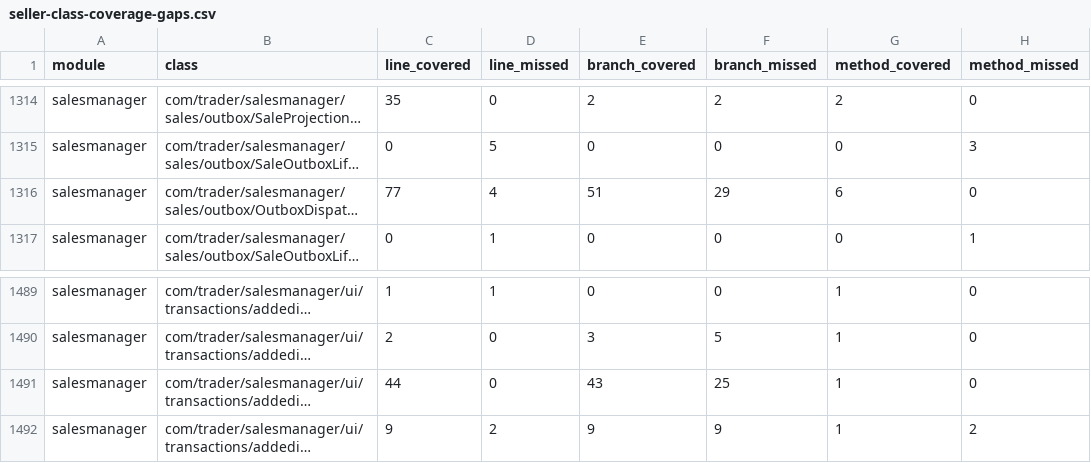
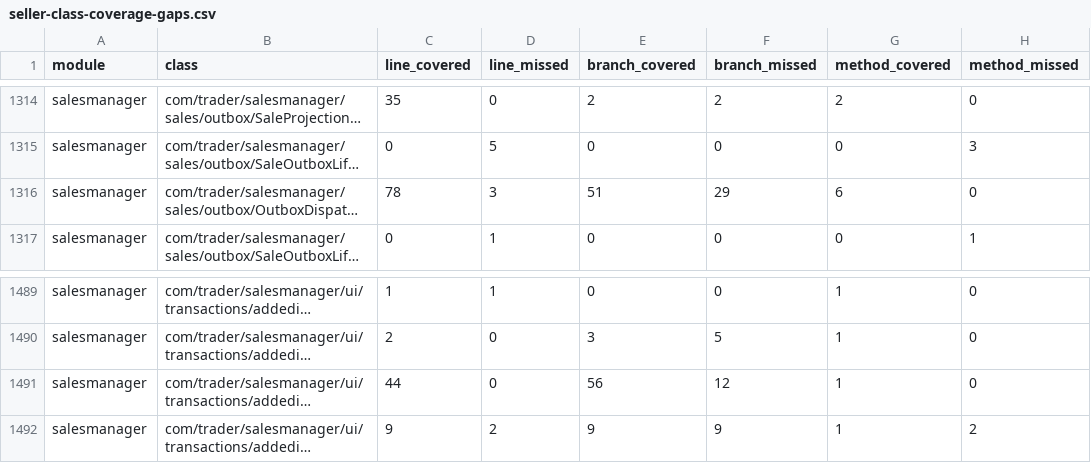
Before and after one commit to mohammedakkad/SalesManager, a CSV file: docs/qa/seller-class-coverage-gaps.csv, drawn as a sheet; only a part is shown, gaps mark what is left out; long unchanged cells end in …; the diff names each change by its address in the sheet, - before the commit and + after, or states it on an @@ line.

```diff
--- a/docs/qa/seller-class-coverage-gaps.csv
+++ b/docs/qa/seller-class-coverage-gaps.csv
-C1316 (line_covered): 77
+C1316 (line_covered): 78
-D1316 (line_missed): 4
+D1316 (line_missed): 3
-E1491 (branch_covered): 43
+E1491 (branch_covered): 56
-F1491 (branch_missed): 25
+F1491 (branch_missed): 12
```
Also changed, not shown: docs/qa/seller-coverage-gaps.csv, 8 other files.
